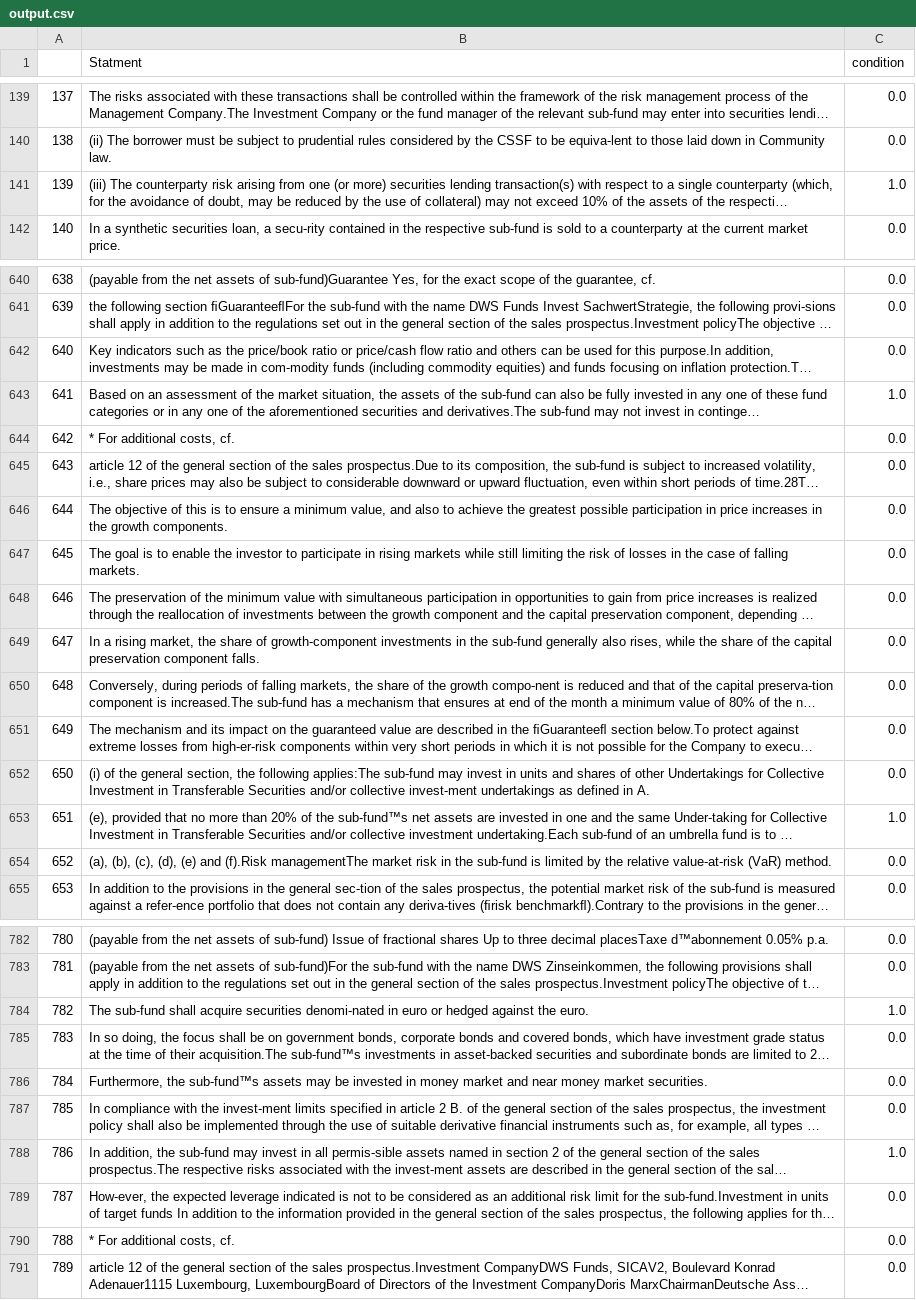
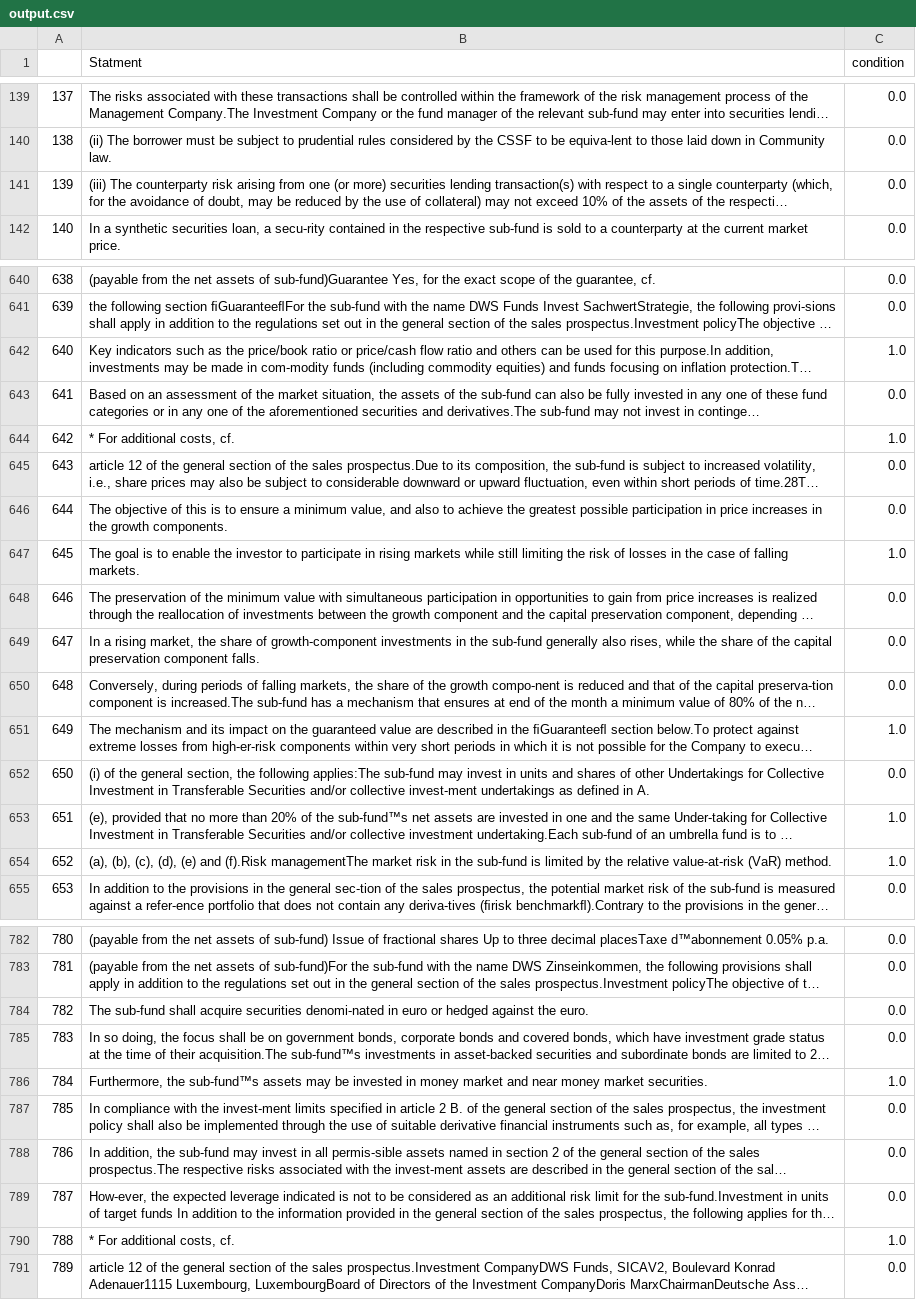
Before and after one commit to ashukid/text-analysis, a CSV file: output.csv, drawn as a sheet; only a part is shown, gaps mark what is left out; long unchanged cells end in …; the diff covers the shown part only; the diff names each change by its address in the sheet, - before the commit and + after, or states it on an @@ line.

```diff
--- a/output.csv
+++ b/output.csv
-C141 (condition): 1.0
+C141 (condition): 0.0
-C642 (condition): 0.0
+C642 (condition): 1.0
-C643 (condition): 1.0
+C643 (condition): 0.0
-C644 (condition): 0.0
+C644 (condition): 1.0
-C647 (condition): 0.0
+C647 (condition): 1.0
-C651 (condition): 0.0
+C651 (condition): 1.0
-C654 (condition): 0.0
+C654 (condition): 1.0
-C784 (condition): 1.0
+C784 (condition): 0.0
-C786 (condition): 0.0
+C786 (condition): 1.0
-C788 (condition): 1.0
+C788 (condition): 0.0
-C790 (condition): 0.0
+C790 (condition): 1.0
```
Also changed, not shown: 43 edited cells elsewhere in this file, 2 other files.
